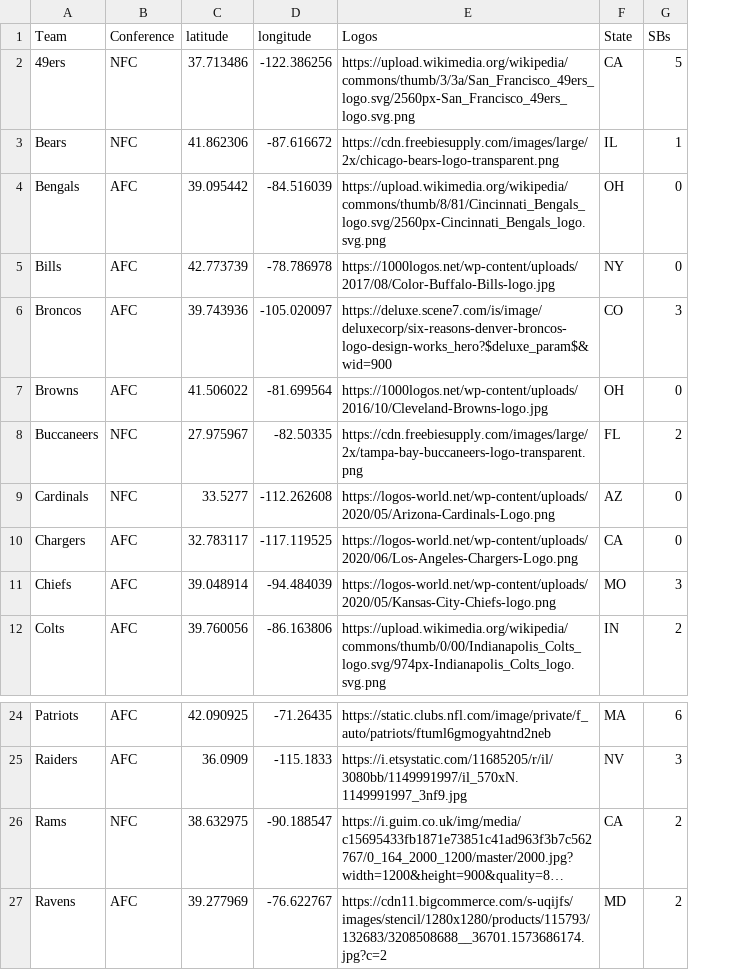
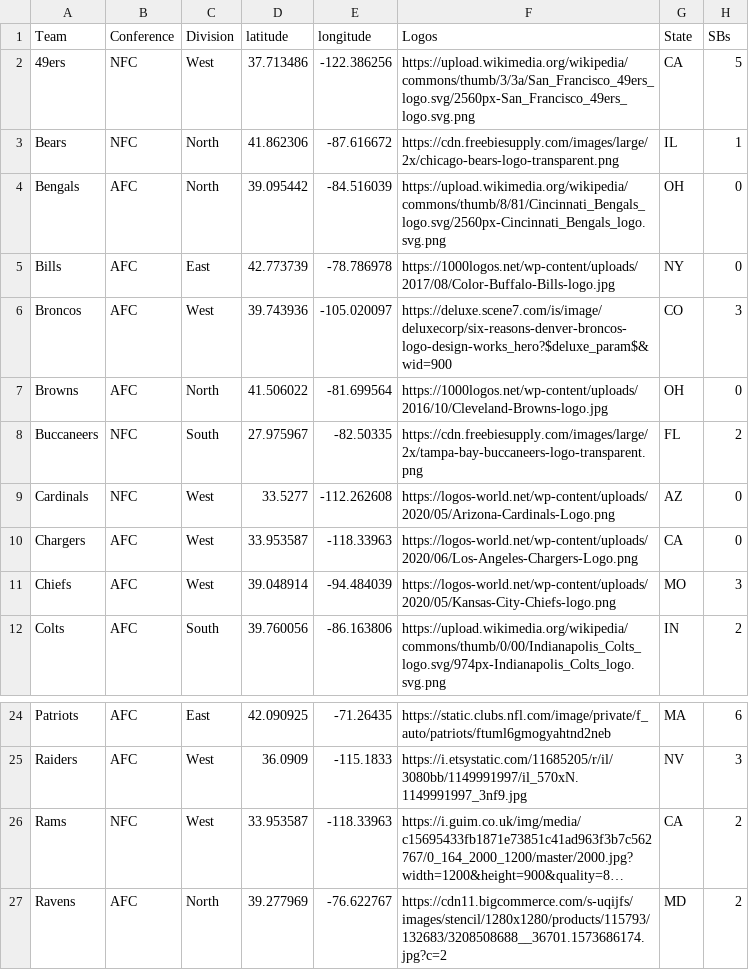
Before and after one commit to jacoblundeen/Leaflet, a CSV file: NFLData.csv, drawn as a sheet; only a part is shown, gaps mark what is left out; long unchanged cells end in …; addresses are those after the commit; the diff names each change by its address in the sheet, - before the commit and + after, or states it on an @@ line.

Commit message:
Added conference divisions to data set; added maps for NFC divisions

```diff
--- a/NFLData.csv
+++ b/NFLData.csv
+column C (Division), rows 2-12: West | North | North | East | West | North | South | West | West | West | South; rows 24-27: East | West | West | North
-D10 (latitude): 32.783117
+D10 (latitude): 33.953587
-E10 (longitude): -117.119525
+E10 (longitude): -118.33963
-D26 (latitude): 38.632975
+D26 (latitude): 33.953587
-E26 (longitude): -90.188547
+E26 (longitude): -118.33963
```
Also changed, not shown: 2 other files.
